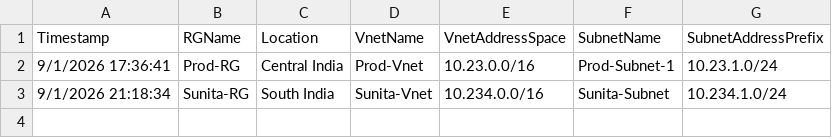
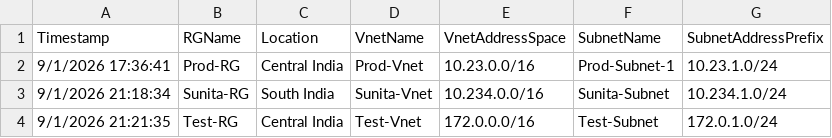
Before and after one commit to ankitvrm2112/Github_Pipeline_Test, a CSV file: Environment/Dev/Resource_input.csv, drawn as a sheet; the diff names each change by its address in the sheet, - before the commit and + after, or states it on an @@ line.

Commit message:
Update Resource_input.csv from Google Form

```diff
--- a/Environment/Dev/Resource_input.csv
+++ b/Environment/Dev/Resource_input.csv
+row 4: 9/1/2026 21:21:35 | Test-RG | Central India | Test-Vnet | 172.0.0.0/16 | Test-Subnet | 172.0.1.0/24
```
